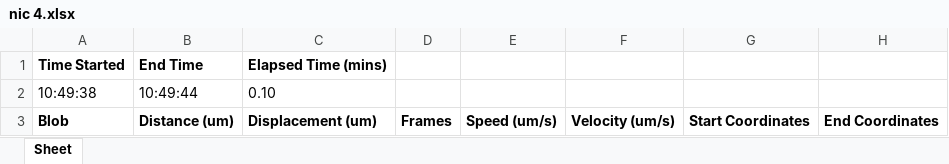
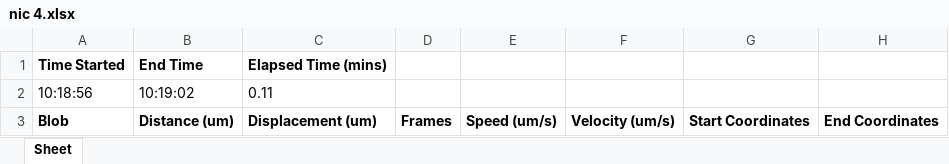
Before and after one commit to TarunHaridasan/Bead-Analyzer, an Excel workbook: Output/nic 4.xlsx, sheet Sheet, drawn as a sheet; values as stored, in another font and other column widths than the file's, no borders; removed rows and columns are numbered as before the commit, all else as after; the diff names each change by its address in the sheet, - before the commit and + after, or states it on an @@ line.

```diff
--- a/Output/nic 4.xlsx (sheet Sheet)
+++ b/Output/nic 4.xlsx (sheet Sheet)
-row 2: 10:49:38 | 10:49:44 | 0.10
+row 2: 10:18:56 | 10:19:02 | 0.11
```
Also changed, not shown: Output/a1.xlsx, Output/a5.xlsx, 4 other files.
